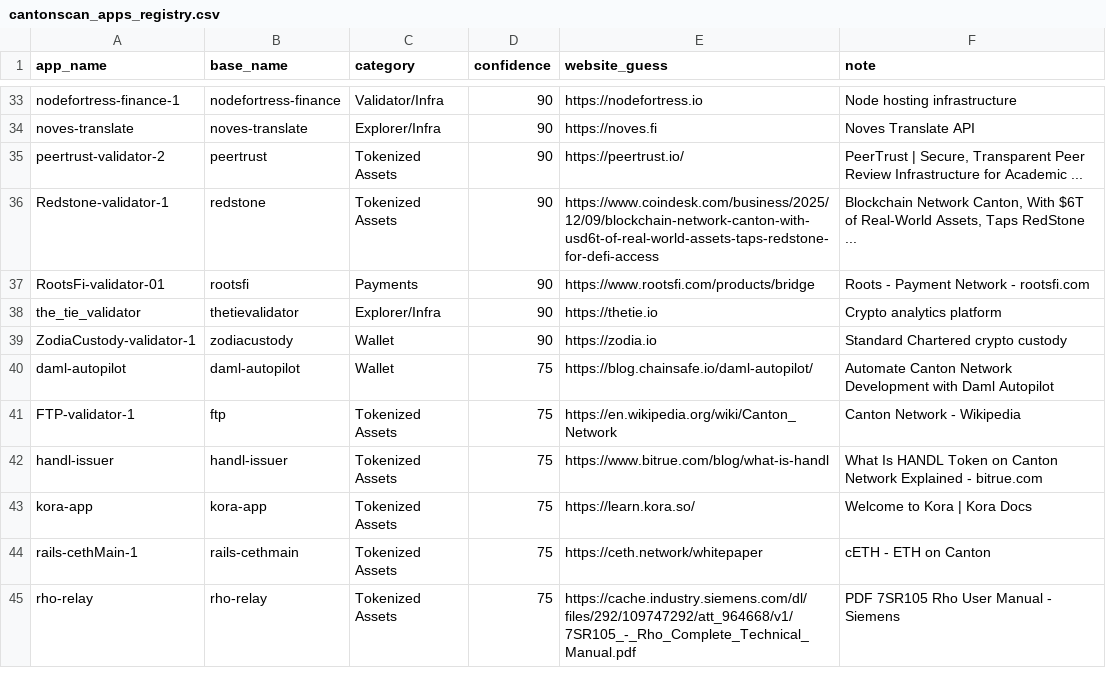
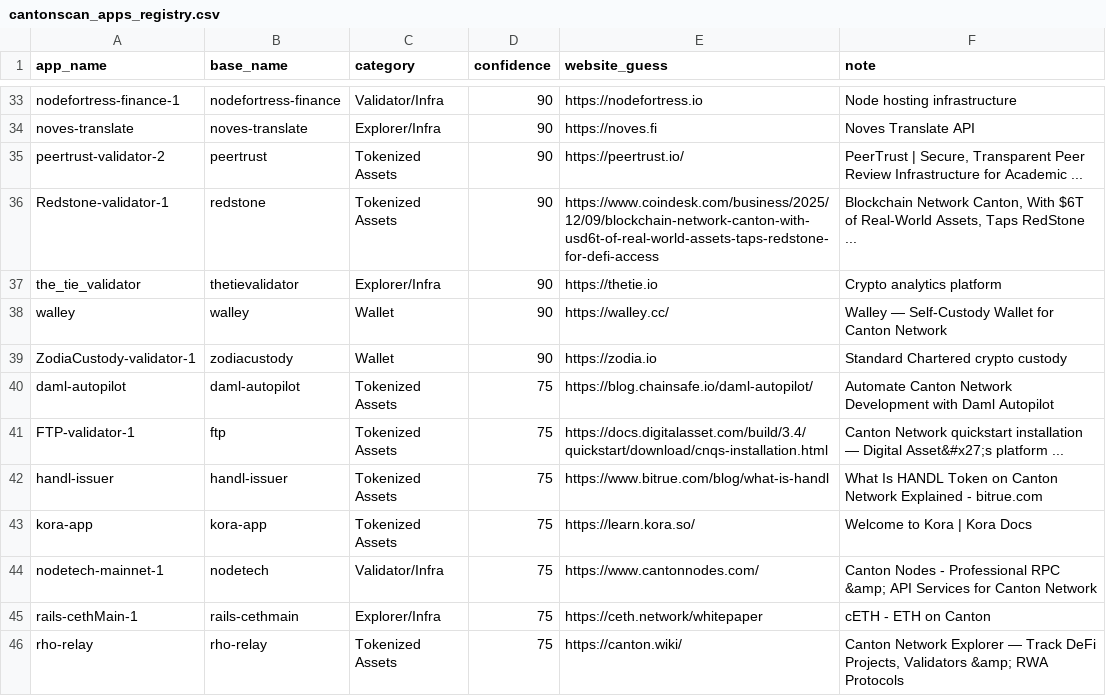
Before and after one commit to guelowrd/canton-ecosystem-dashboard, a CSV file: data/cantonscan_apps_registry.csv, drawn as a sheet; only a part is shown, gaps mark what is left out; the diff covers the shown part only.

```diff
--- a/data/cantonscan_apps_registry.csv
+++ b/data/cantonscan_apps_registry.csv
@@ -36,10 +36,11 @@ peertrust-validator-2,peertrust,Tokenized Assets,90,https://peertrust.io/,"PeerT
 Redstone-validator-1,redstone,Tokenized Assets,90,https://www.coindesk.com/business/2025/12/09/blockchain-network-canton-with-usd6t-of-real-world-assets-taps-redstone-for-defi-access,"Blockchain Network Canton, With $6T of Real-World Assets, Taps RedStone ..."
-RootsFi-validator-01,rootsfi,Payments,90,https://www.rootsfi.com/products/bridge,Roots - Payment Network - rootsfi.com
 the_tie_validator,thetievalidator,Explorer/Infra,90,https://thetie.io,Crypto analytics platform
+walley,walley,Wallet,90,https://walley.cc/,Walley — Self-Custody Wallet for Canton Network
 ZodiaCustody-validator-1,zodiacustody,Wallet,90,https://zodia.io,Standard Chartered crypto custody
-daml-autopilot,daml-autopilot,Wallet,75,https://blog.chainsafe.io/daml-autopilot/,Automate Canton Network Development with Daml Autopilot
-FTP-validator-1,ftp,Tokenized Assets,75,https://en.wikipedia.org/wiki/Canton_Network,Canton Network - Wikipedia
+daml-autopilot,daml-autopilot,Tokenized Assets,75,https://blog.chainsafe.io/daml-autopilot/,Automate Canton Network Development with Daml Autopilot
+FTP-validator-1,ftp,Tokenized Assets,75,https://docs.digitalasset.com/build/3.4/quickstart/download/cnqs-installation.html,Canton Network quickstart installation — Digital Asset&#x27;s platform ...
 handl-issuer,handl-issuer,Tokenized Assets,75,https://www.bitrue.com/blog/what-is-handl,What Is HANDL Token on Canton Network Explained - bitrue.com
 kora-app,kora-app,Tokenized Assets,75,https://learn.kora.so/,Welcome to Kora | Kora Docs
-rails-cethMain-1,rails-cethmain,Tokenized Assets,75,https://ceth.network/whitepaper,cETH - ETH on Canton
-rho-relay,rho-relay,Tokenized Assets,75,https://cache.industry.siemens.com/dl/files/292/109747292/att_964668/v1/7SR105_-_Rho_Complete_Technical_Manual.pdf,PDF 7SR105 Rho User Manual - Siemens
+nodetech-mainnet-1,nodetech,Validator/Infra,75,https://www.cantonnodes.com/,Canton Nodes - Professional RPC &amp; API Services for Canton Network
+rails-cethMain-1,rails-cethmain,Explorer/Infra,75,https://ceth.network/whitepaper,cETH - ETH on Canton
+rho-relay,rho-relay,Tokenized Assets,75,https://canton.wiki/,"Canton Network Explorer — Track DeFi Projects, Validators &amp; RWA Protocols"
```
Also changed, not shown: 5 added rows, 7 removed rows and 13 edited cells elsewhere in this file, 5 other files.
